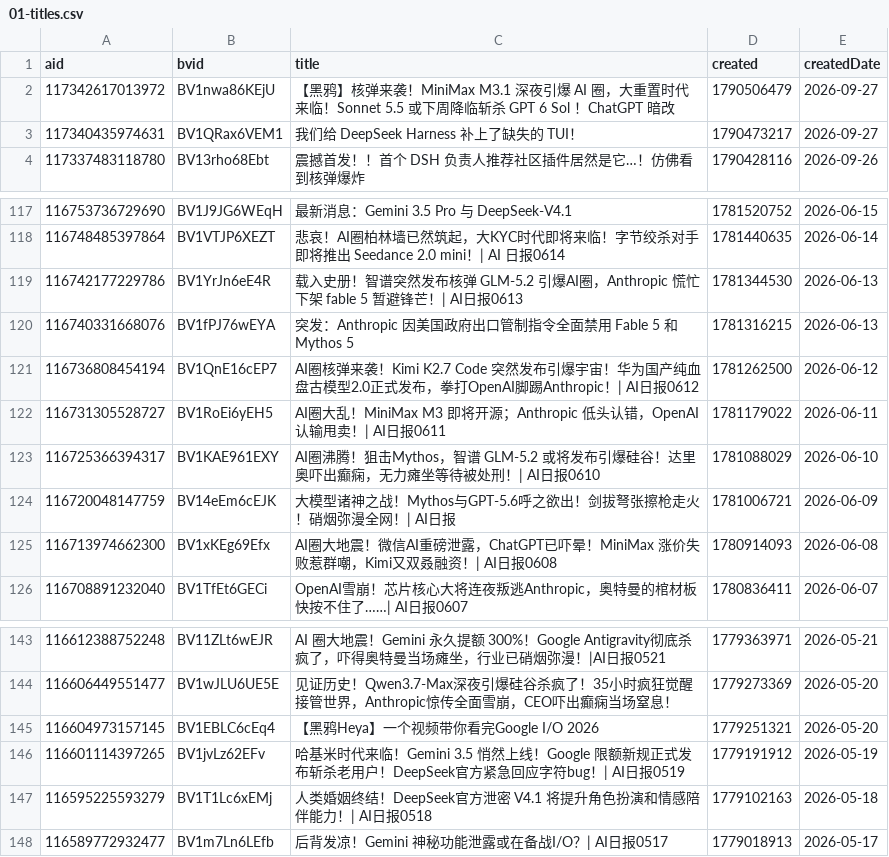
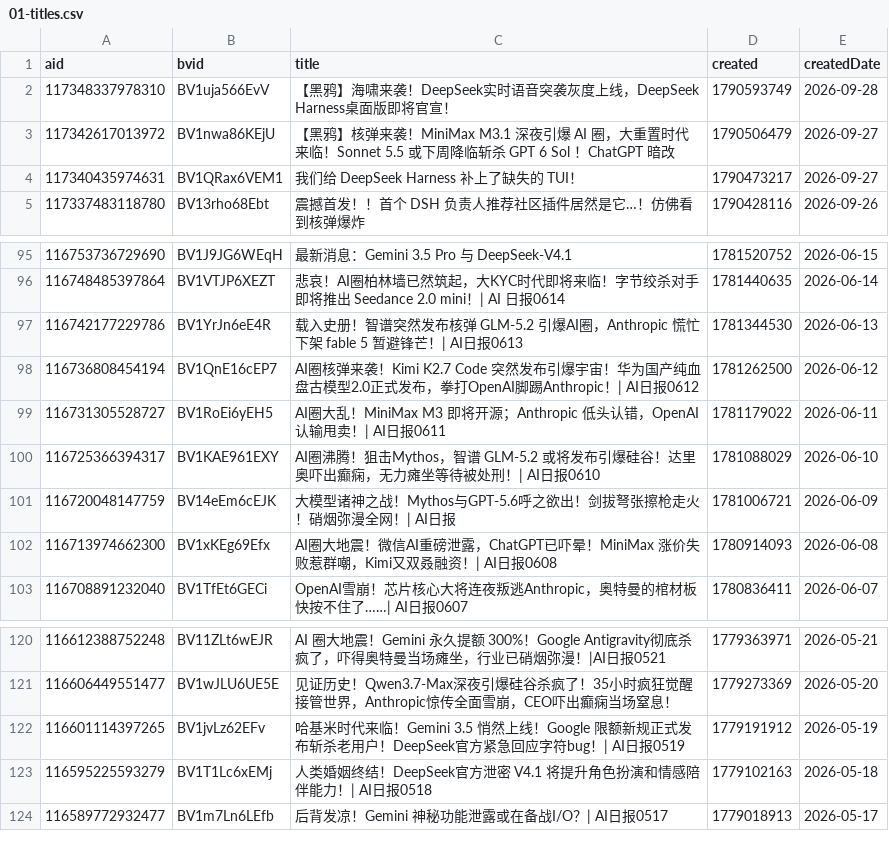
Before and after one commit to ChouChiu/heya-skill, a CSV file: skills/heya-title-style/references/01-titles.csv, drawn as a sheet; only a part is shown, gaps mark what is left out; the diff covers the shown part only.

```diff
--- a/skills/heya-title-style/references/01-titles.csv
+++ b/skills/heya-title-style/references/01-titles.csv
@@ -1,2 +1,3 @@
 aid,bvid,title,created,createdDate
+117348337978310,BV1uja566EvV,【黑鸦】海啸来袭！DeepSeek实时语音突袭灰度上线，DeepSeek Harness桌面版即将官宣！,1790593749,2026-09-28
 117342617013972,BV1nwa86KEjU,【黑鸦】核弹来袭！MiniMax M3.1 深夜引爆 AI 圈，大重置时代来临！Sonnet 5.5 或下周降临斩杀 GPT 6 Sol ！ChatGPT 暗改,1790506479,2026-09-27
@@ -119,3 +97,2 @@ aid,bvid,title,created,createdDate
 116742177229786,BV1YrJn6eE4R,载入史册！智谱突然发布核弹 GLM-5.2 引爆AI圈，Anthropic 慌忙下架 fable 5 暂避锋芒！| AI日报0613,1781344530,2026-06-13
-116740331668076,BV1fPJ76wEYA,突发：Anthropic 因美国政府出口管制指令全面禁用 Fable 5 和 Mythos 5,1781316215,2026-06-13
 116736808454194,BV1QnE16cEP7,AI圈核弹来袭！Kimi K2.7 Code 突然发布引爆宇宙！华为国产纯血盘古模型2.0正式发布，拳打OpenAI脚踢Anthropic！| AI日报0612,1781262500,2026-06-12
@@ -144,3 +121,2 @@ aid,bvid,title,created,createdDate
 116606449551477,BV1wJLU6UE5E,见证历史！Qwen3.7-Max深夜引爆硅谷杀疯了！35小时疯狂觉醒接管世界，Anthropic惊传全面雪崩，CEO吓出癫痫当场窒息！,1779273369,2026-05-20
-116604973157145,BV1EBLC6cEq4,【黑鸦Heya】一个视频带你看完Google I/O 2026,1779251321,2026-05-20
 116601114397265,BV1jvLz62EFv,哈基米时代来临！Gemini 3.5 悄然上线！Google 限额新规正式发布斩杀老用户！DeepSeek官方紧急回应字符bug！| AI日报0519,1779191912,2026-05-19
```
Also changed, not shown: 1 added row and 24 removed rows elsewhere in this file, 4 other files.
